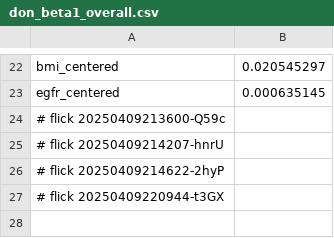
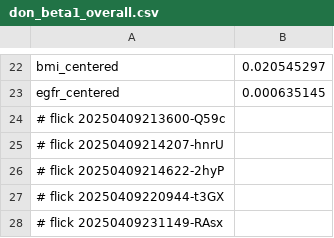
Before and after one commit to abikesa/false-font, a CSV file: kitabo/ensi/testbin/test3/assets/csv/don_beta1_overall.csv, drawn as a sheet; only a part is shown, gaps mark what is left out.

Commit message:
kitabo/ensi/testbin/test3/assets/csv/don_beta1_overall.csv

```diff
--- a/kitabo/ensi/testbin/test3/assets/csv/don_beta1_overall.csv
+++ b/kitabo/ensi/testbin/test3/assets/csv/don_beta1_overall.csv
@@ -27 +27,2 @@ egfr_centered,0.000635145
 # flick 20250409220944-t3GX
+# flick 20250409231149-RAsx
```
